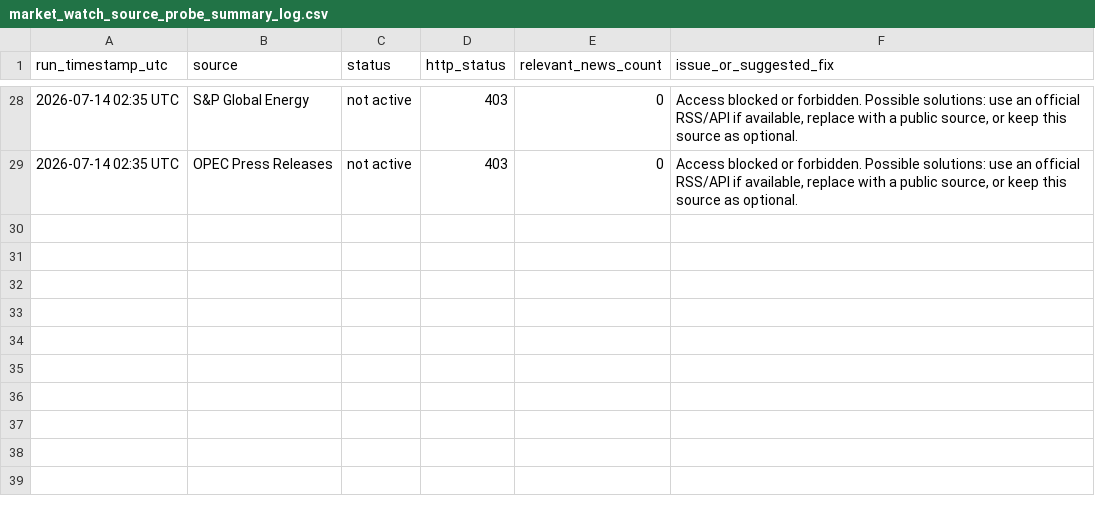
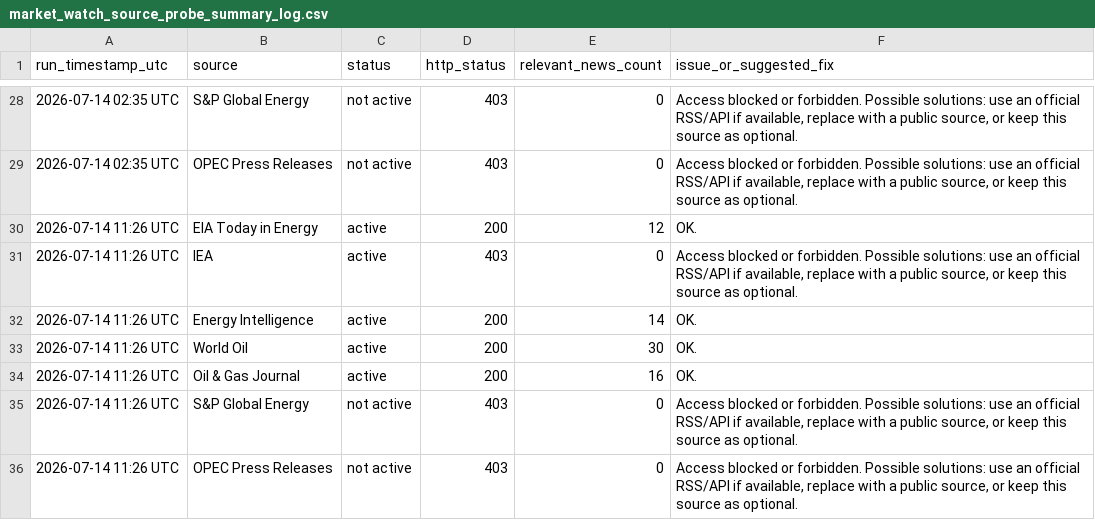
Before and after one commit to alejandroiq/scrapping_agent, a CSV file: market_watch_source_probe_summary_log.csv, drawn as a sheet; only a part is shown, gaps mark what is left out.

```diff
--- a/market_watch_source_probe_summary_log.csv
+++ b/market_watch_source_probe_summary_log.csv
@@ -29 +29,8 @@ run_timestamp_utc,source,status,http_status,relevant_news_count,issue_or_suggest
 2026-07-14 02:35 UTC,OPEC Press Releases,not active,403,0,"Access blocked or forbidden. Possible solutions: use an official RSS/API if available, replace with a public source, or keep this source as optional."
+2026-07-14 11:26 UTC,EIA Today in Energy,active,200,12,OK.
+2026-07-14 11:26 UTC,IEA,active,403,0,"Access blocked or forbidden. Possible solutions: use an official RSS/API if available, replace with a public source, or keep this source as optional."
+2026-07-14 11:26 UTC,Energy Intelligence,active,200,14,OK.
+2026-07-14 11:26 UTC,World Oil,active,200,30,OK.
+2026-07-14 11:26 UTC,Oil & Gas Journal,active,200,16,OK.
+2026-07-14 11:26 UTC,S&P Global Energy,not active,403,0,"Access blocked or forbidden. Possible solutions: use an official RSS/API if available, replace with a public source, or keep this source as optional."
+2026-07-14 11:26 UTC,OPEC Press Releases,not active,403,0,"Access blocked or forbidden. Possible solutions: use an official RSS/API if available, replace with a public source, or keep this source as optional."
```
Also changed, not shown: market_watch_source_probe_results.csv, 1 other file.
